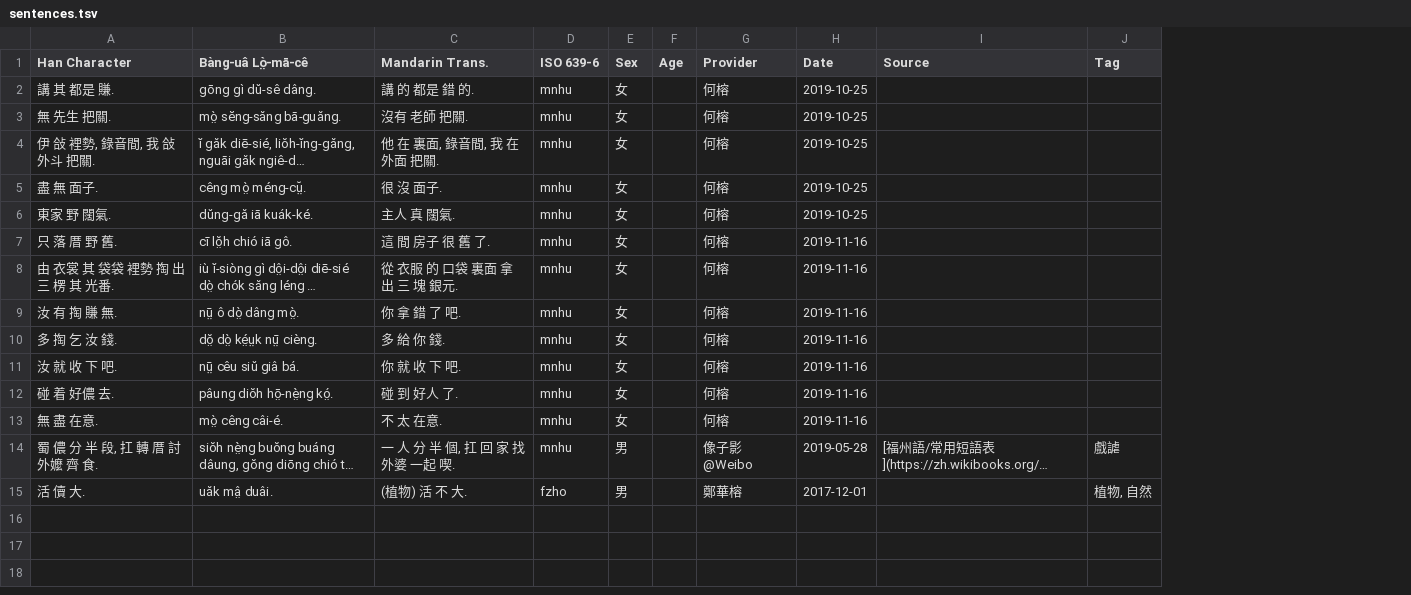
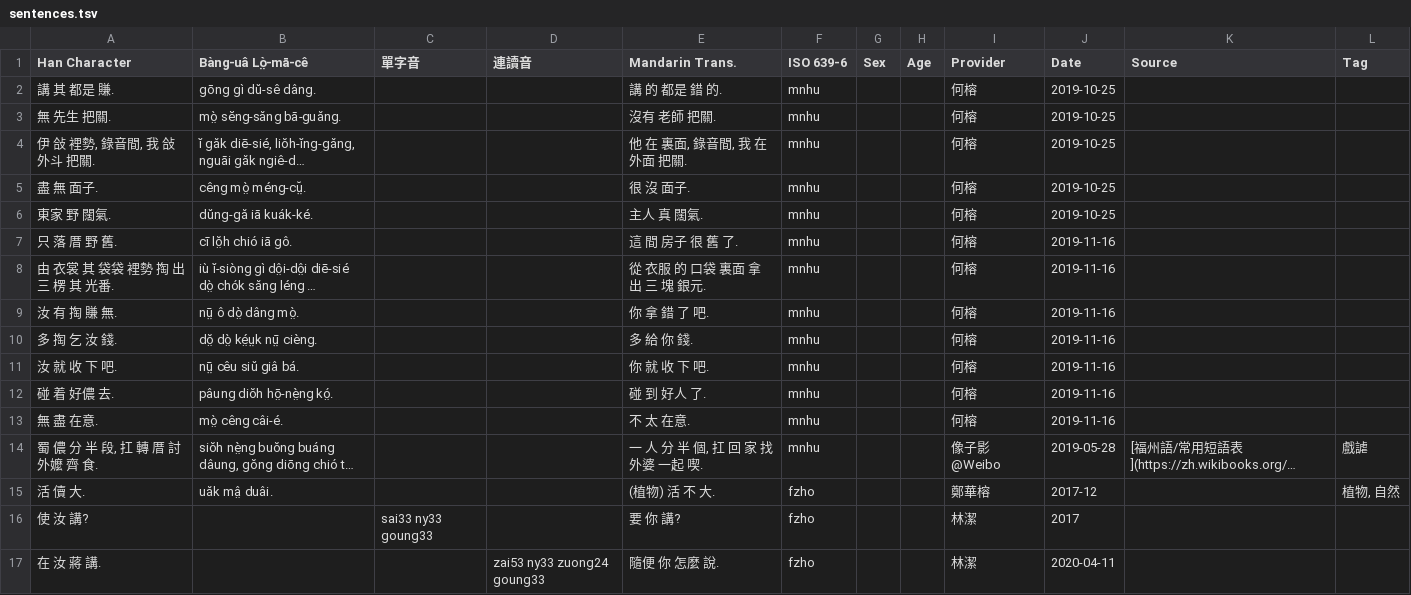
Before and after one commit to MindongLab/cdo-corpus, a TSV file: sentences.tsv, drawn as a sheet; long unchanged cells end in …; addresses are those after the commit; the diff names each change by its address in the sheet, - before the commit and + after, or states it on an @@ line.

Commit message:
add new; move from zingzeu-data/edit/master/contrib.tsv

```diff
--- a/sentences.tsv
+++ b/sentences.tsv
+column C (單字音), empty
+column D (連讀音), empty
-G2:G13 (Sex): 女
+G2:G13 (Sex): (empty)
-G14:G15 (Sex): 男
+G14:G15 (Sex): (empty)
-J15 (Date): 2017-12-01
+J15 (Date): 2017-12
+row 16: 使 汝 講? |  | sai33 ny33 goung33 |  | 要 你 講? | fzho |  |  | 林潔 | 2017
+row 17: 在 汝 蔣 講. |  |  | zai53 ny33 zuong24 goung33 | 隨便 你 怎麼 說. | fzho |  |  | 林潔 | 2020-04-11
```
